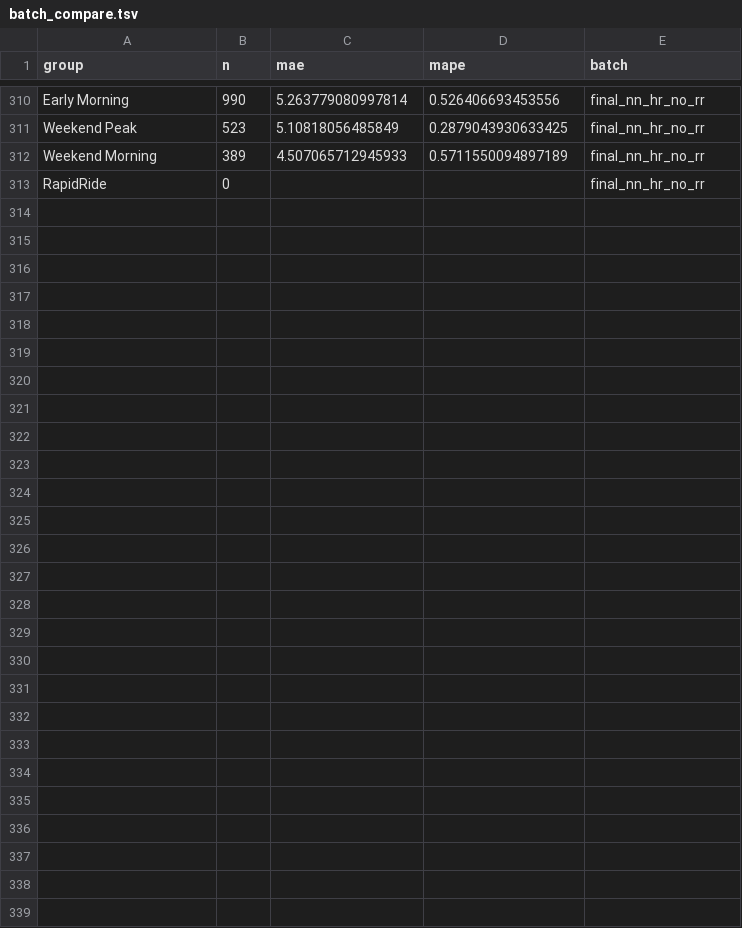
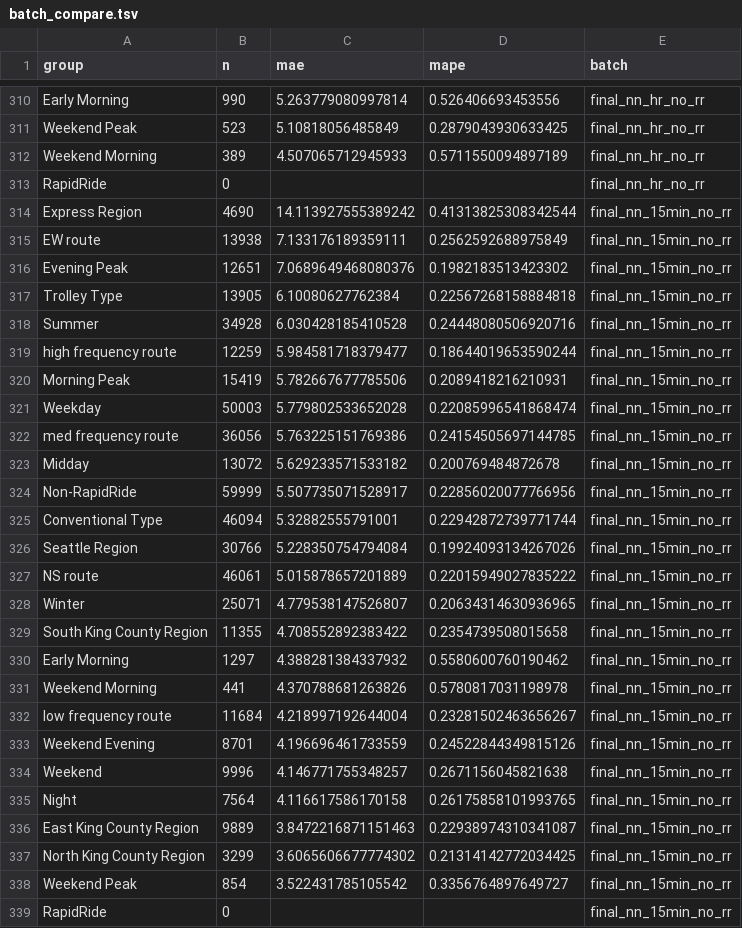
Before and after one commit to jacobw125/uw-msds-trac-capstone, a TSV file: evaluation/batch_compare.tsv, drawn as a sheet; only a part is shown, gaps mark what is left out; the diff names each change by its address in the sheet, - before the commit and + after, or states it on an @@ line.

Commit message:
Add hour training sets without rapidride

```diff
--- a/evaluation/batch_compare.tsv
+++ b/evaluation/batch_compare.tsv
+row 314: Express Region | 4690 | 14.113927555389242 | 0.41313825308342544 | final_nn_15min_no_rr
+row 315: EW route | 13938 | 7.133176189359111 | 0.2562592688975849 | final_nn_15min_no_rr
+row 316: Evening Peak | 12651 | 7.0689649468080376 | 0.1982183513423302 | final_nn_15min_no_rr
+row 317: Trolley Type | 13905 | 6.10080627762384 | 0.22567268158884818 | final_nn_15min_no_rr
+row 318: Summer | 34928 | 6.030428185410528 | 0.24448080506920716 | final_nn_15min_no_rr
+row 319: high frequency route | 12259 | 5.984581718379477 | 0.18644019653590244 | final_nn_15min_no_rr
+row 320: Morning Peak | 15419 | 5.782667677785506 | 0.2089418216210931 | final_nn_15min_no_rr
+row 321: Weekday | 50003 | 5.779802533652028 | 0.22085996541868474 | final_nn_15min_no_rr
+row 322: med frequency route | 36056 | 5.763225151769386 | 0.24154505697144785 | final_nn_15min_no_rr
+row 323: Midday | 13072 | 5.629233571533182 | 0.200769484872678 | final_nn_15min_no_rr
+row 324: Non-RapidRide | 59999 | 5.507735071528917 | 0.22856020077766956 | final_nn_15min_no_rr
+row 325: Conventional Type | 46094 | 5.32882555791001 | 0.22942872739771744 | final_nn_15min_no_rr
+row 326: Seattle Region | 30766 | 5.228350754794084 | 0.19924093134267026 | final_nn_15min_no_rr
+row 327: NS route | 46061 | 5.015878657201889 | 0.22015949027835222 | final_nn_15min_no_rr
+row 328: Winter | 25071 | 4.779538147526807 | 0.20634314630936965 | final_nn_15min_no_rr
+row 329: South King County Region | 11355 | 4.708552892383422 | 0.2354739508015658 | final_nn_15min_no_rr
+row 330: Early Morning | 1297 | 4.388281384337932 | 0.5580600760190462 | final_nn_15min_no_rr
+row 331: Weekend Morning | 441 | 4.370788681263826 | 0.5780817031198978 | final_nn_15min_no_rr
+row 332: low frequency route | 11684 | 4.218997192644004 | 0.23281502463656267 | final_nn_15min_no_rr
+row 333: Weekend Evening | 8701 | 4.196696461733559 | 0.24522844349815126 | final_nn_15min_no_rr
+row 334: Weekend | 9996 | 4.146771755348257 | 0.2671156045821638 | final_nn_15min_no_rr
+row 335: Night | 7564 | 4.116617586170158 | 0.26175858101993765 | final_nn_15min_no_rr
+row 336: East King County Region | 9889 | 3.8472216871151463 | 0.22938974310341087 | final_nn_15min_no_rr
+row 337: North King County Region | 3299 | 3.6065606677774302 | 0.21314142772034425 | final_nn_15min_no_rr
+row 338: Weekend Peak | 854 | 3.522431785105542 | 0.3356764897649727 | final_nn_15min_no_rr
+row 339: RapidRide | 0 |  |  | final_nn_15min_no_rr
```
Also changed, not shown: 10 other files.
